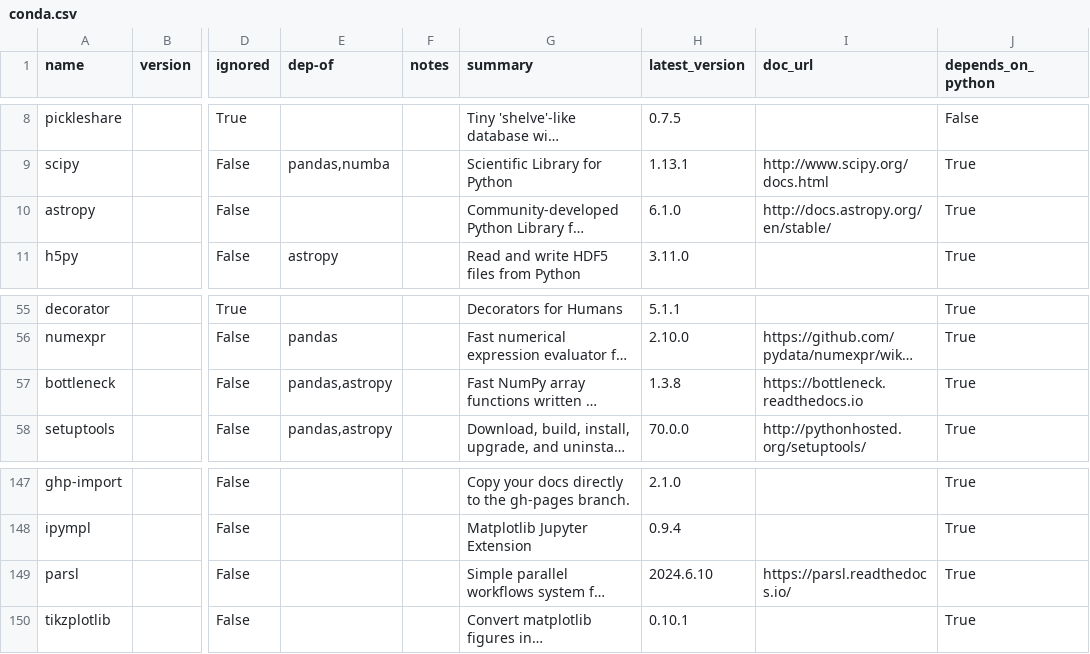
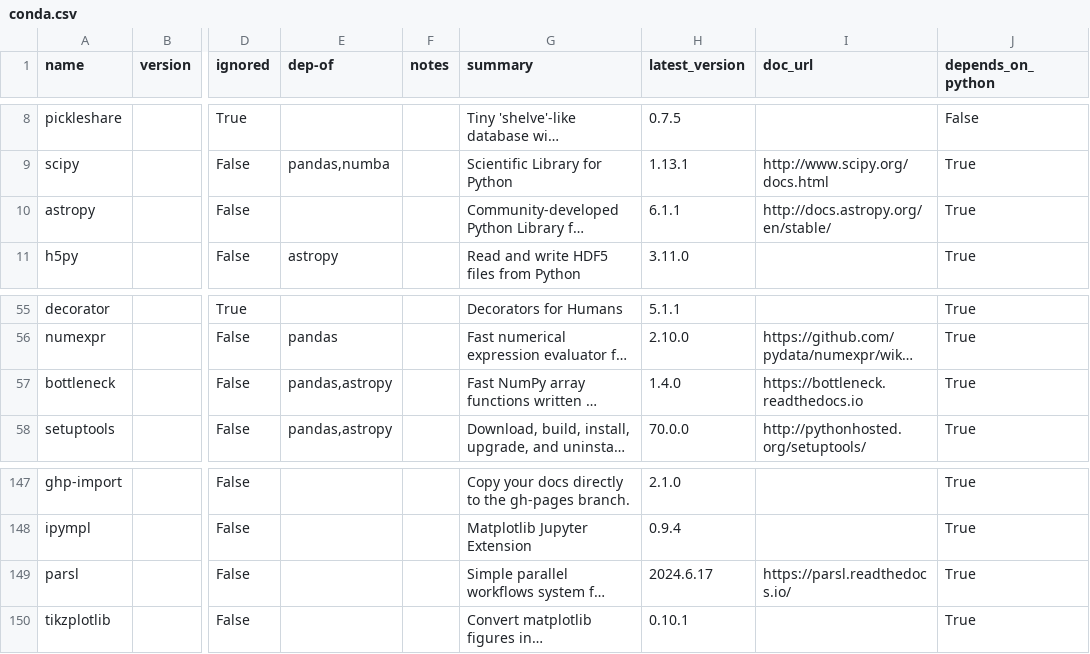
Before and after one commit to ickc/bootstrapping-os-environments, a CSV file: conda/conda.csv, drawn as a sheet; only a part is shown, gaps mark what is left out; long unchanged cells end in …; the diff names each change by its address in the sheet, - before the commit and + after, or states it on an @@ line.

Commit message:
task conda

```diff
--- a/conda/conda.csv
+++ b/conda/conda.csv
-H10 (latest_version): 6.1.0
+H10 (latest_version): 6.1.1
-H57 (latest_version): 1.3.8
+H57 (latest_version): 1.4.0
-H149 (latest_version): 2024.6.10
+H149 (latest_version): 2024.6.17
```
Also changed, not shown: 5 other files.
